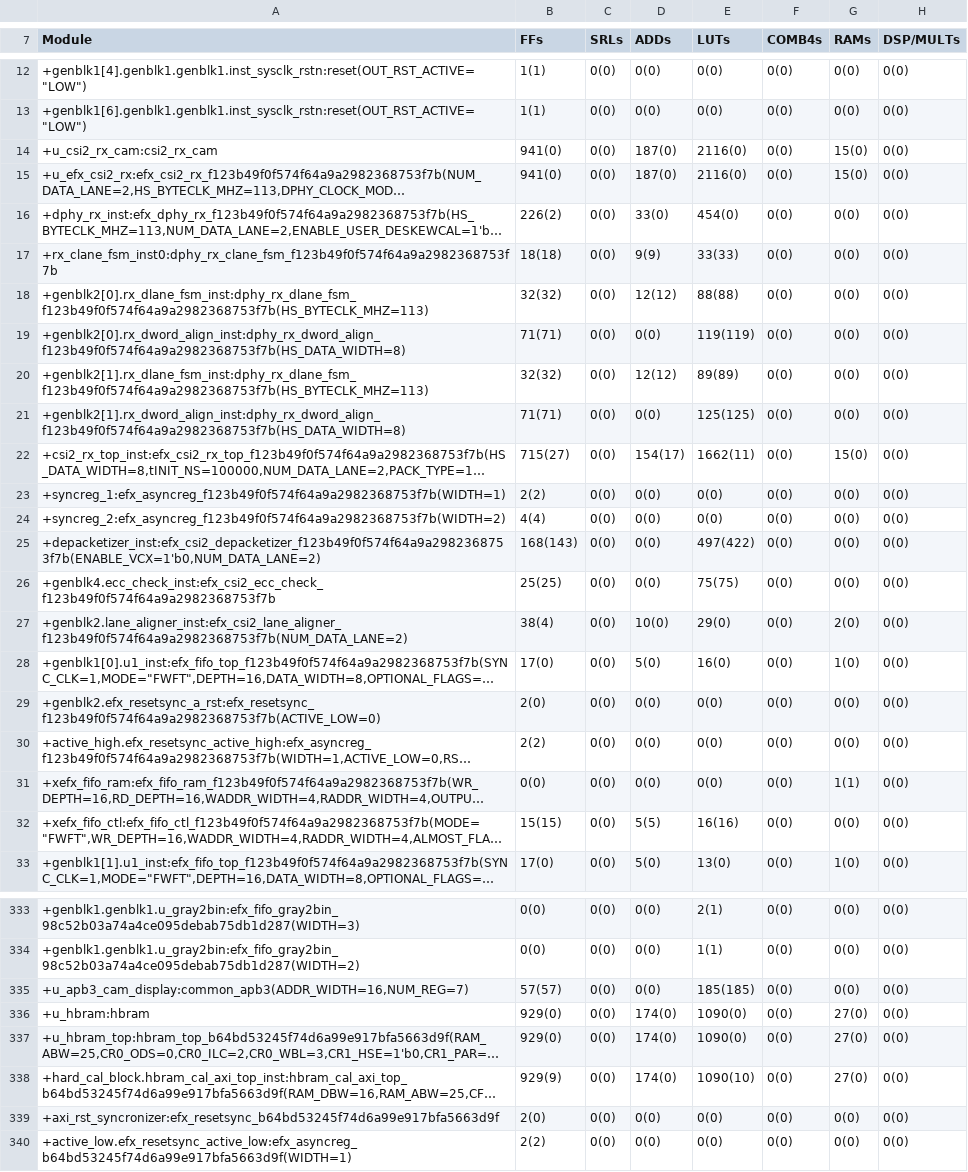
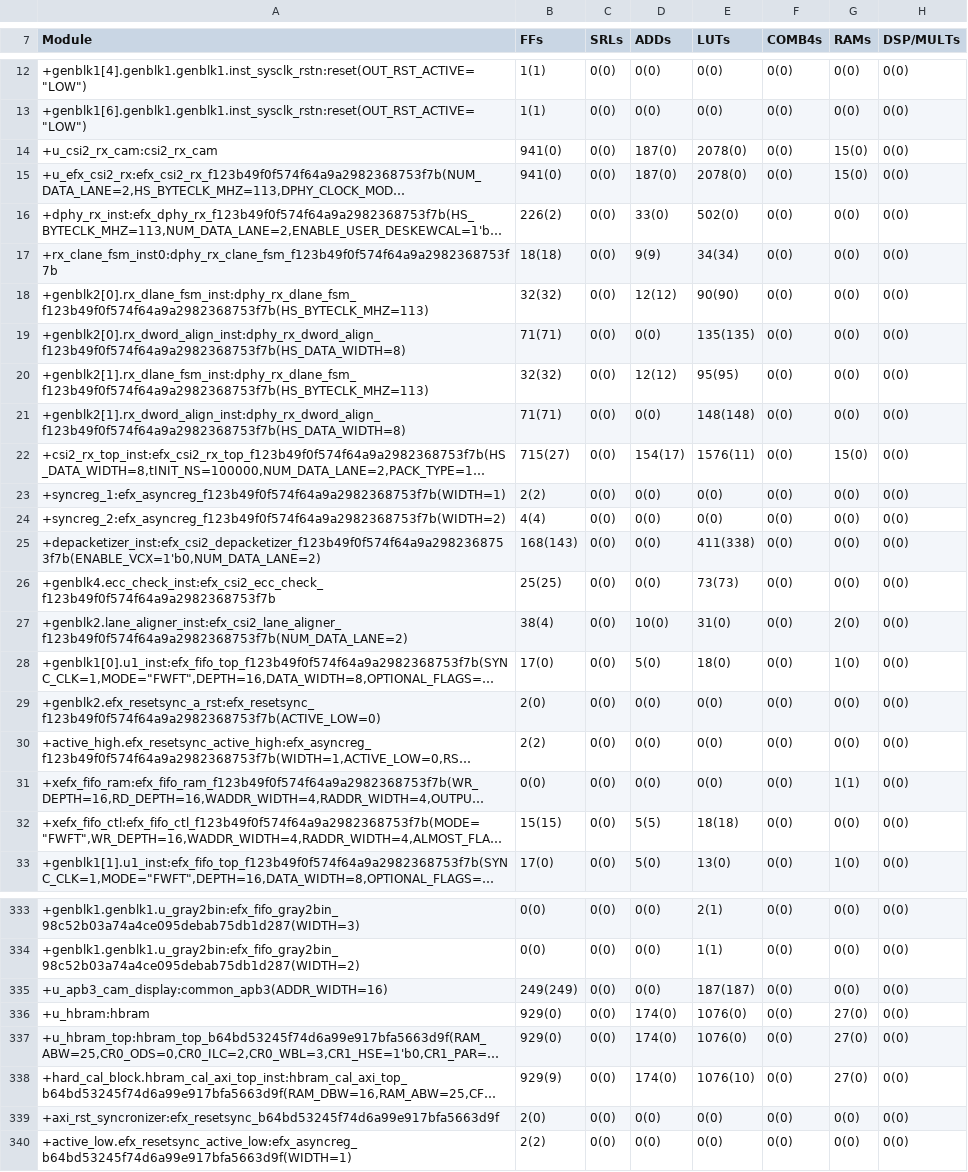
Before and after one commit to TanJingXuan-299/evsoc-with-isp, a CSV file: outflow/edge_vision_soc.res.csv, drawn as a sheet; only a part is shown, gaps mark what is left out; long unchanged cells end in …; the diff covers the shown part only; the diff names each change by its address in the sheet, - before the commit and + after, or states it on an @@ line.

```diff
--- a/outflow/edge_vision_soc.res.csv
+++ b/outflow/edge_vision_soc.res.csv
-E14:E15 (LUTs): 2116(0)
+E14:E15 (LUTs): 2078(0)
-E16 (LUTs): 454(0)
+E16 (LUTs): 502(0)
-E17 (LUTs): 33(33)
+E17 (LUTs): 34(34)
-E18 (LUTs): 88(88)
+E18 (LUTs): 90(90)
-E19 (LUTs): 119(119)
+E19 (LUTs): 135(135)
-E20 (LUTs): 89(89)
+E20 (LUTs): 95(95)
-E21 (LUTs): 125(125)
+E21 (LUTs): 148(148)
-E22 (LUTs): 1662(11)
+E22 (LUTs): 1576(11)
-E25 (LUTs): 497(422)
+E25 (LUTs): 411(338)
-E26 (LUTs): 75(75)
+E26 (LUTs): 73(73)
-E27 (LUTs): 29(0)
+E27 (LUTs): 31(0)
-E28 (LUTs): 16(0)
+E28 (LUTs): 18(0)
-E32 (LUTs): 16(16)
+E32 (LUTs): 18(18)
-A335 (Module): +u_apb3_cam_display:common_apb3(ADDR_WIDTH=16,NUM_REG=7)
+A335 (Module): +u_apb3_cam_display:common_apb3(ADDR_WIDTH=16)
-B335 (FFs): 57(57)
+B335 (FFs): 249(249)
-E335 (LUTs): 185(185)
+E335 (LUTs): 187(187)
-E336:E337 (LUTs): 1090(0)
+E336:E337 (LUTs): 1076(0)
-E338 (LUTs): 1090(10)
+E338 (LUTs): 1076(10)
```
Also changed, not shown: 99 edited cells elsewhere in this file, outflow/edge_vision_soc.interface.csv, outflow/edge_vision_soc.pinout.csv, 53 other files.
